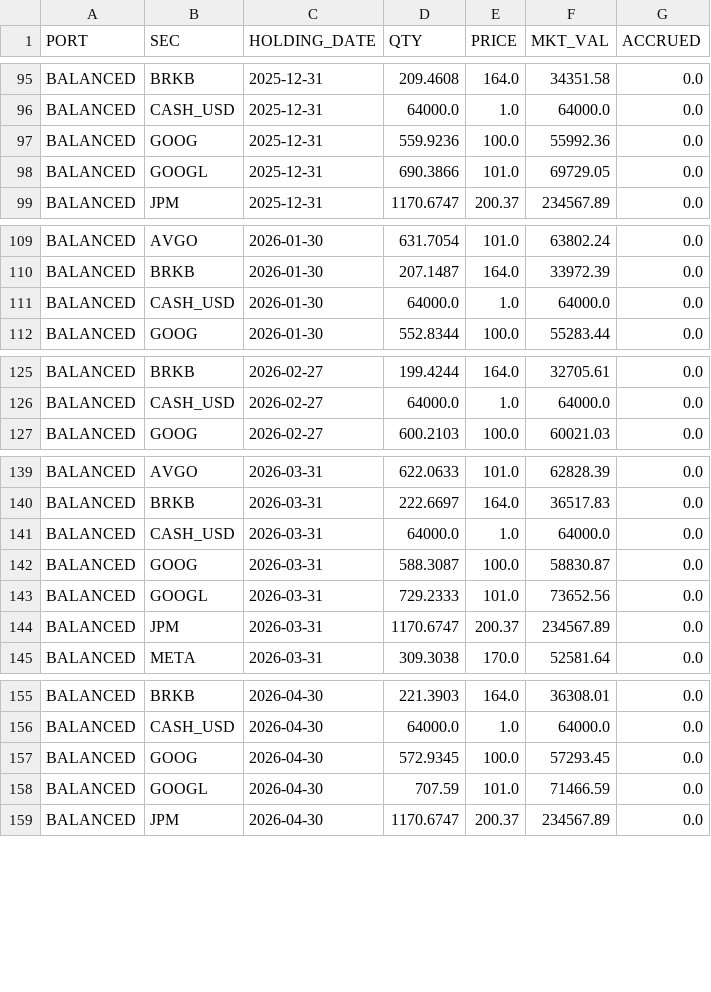
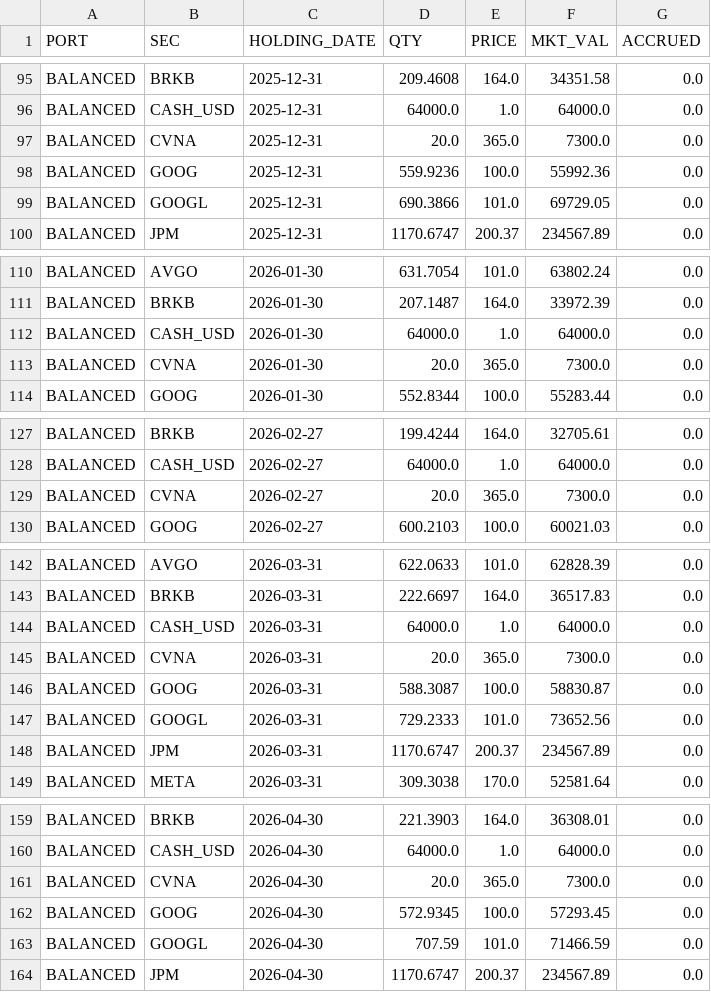
Before and after one commit to JohnDReynolds/portfolio-performance-analytics, a CSV file: ppar/setup_templates/axysapx_performance_comparison/snapshot_a/holdings.csv, drawn as a sheet; only a part is shown, gaps mark what is left out; the diff covers the shown part only; the diff names each change by its address in the sheet, - before the commit and + after, or states it on an @@ line.

```diff
--- a/ppar/setup_templates/axysapx_performance_comparison/snapshot_a/holdings.csv
+++ b/ppar/setup_templates/axysapx_performance_comparison/snapshot_a/holdings.csv
+row 97: BALANCED | CVNA | 2025-12-31 | 20.0 | 365.0 | 7300.0 | 0.0
+row 113: BALANCED | CVNA | 2026-01-30 | 20.0 | 365.0 | 7300.0 | 0.0
+row 129: BALANCED | CVNA | 2026-02-27 | 20.0 | 365.0 | 7300.0 | 0.0
+row 145: BALANCED | CVNA | 2026-03-31 | 20.0 | 365.0 | 7300.0 | 0.0
+row 161: BALANCED | CVNA | 2026-04-30 | 20.0 | 365.0 | 7300.0 | 0.0
```
Also changed, not shown: 1 added row elsewhere in this file, ppar/setup_templates/axysapx_performance_comparison/snapshot_a/portperf.csv, ppar/setup_templates/axysapx_performance_comparison/snapshot_a/secperf.csv, 33 other files.
